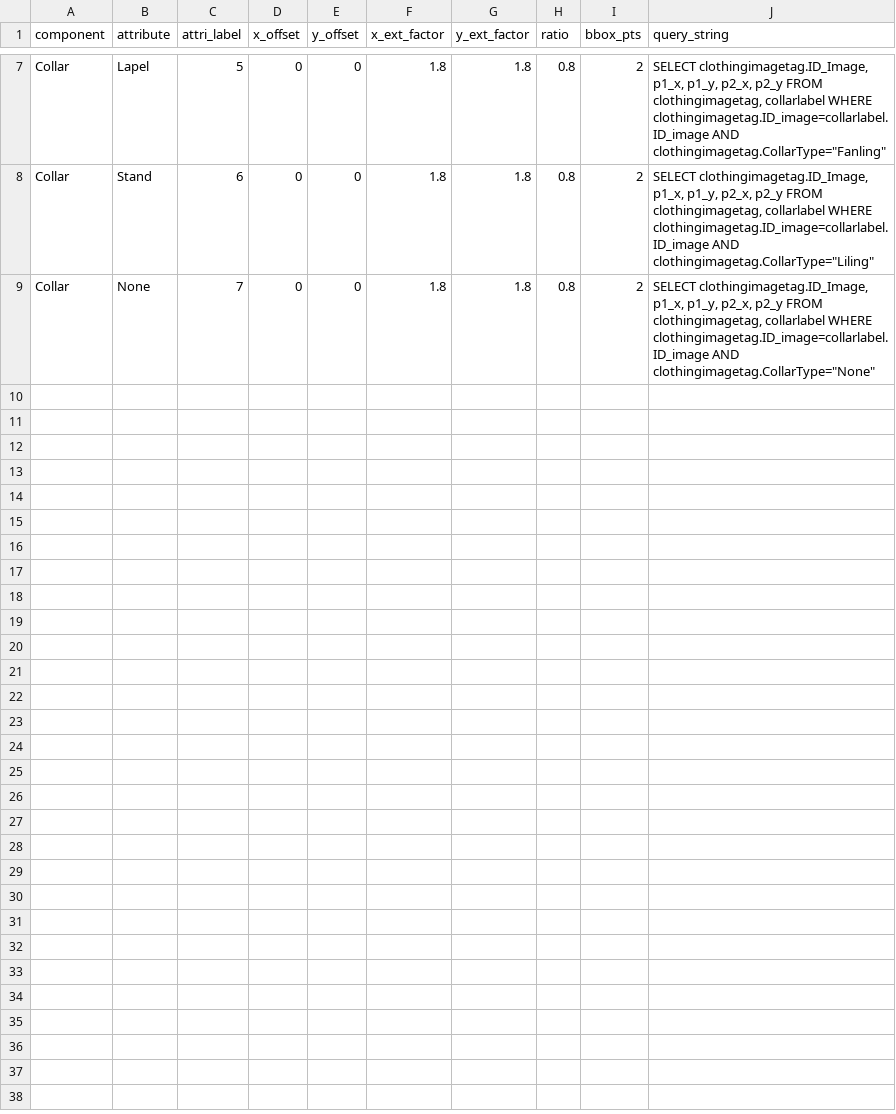
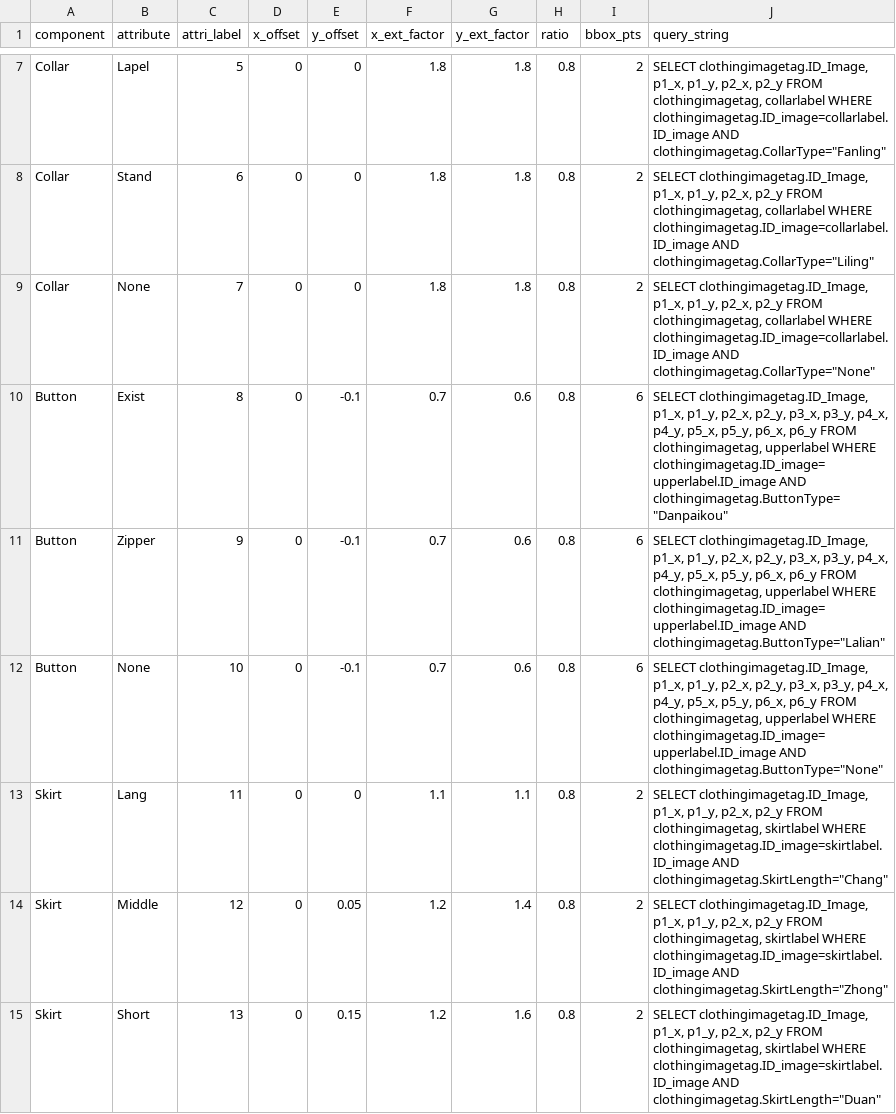
Before and after one commit to corsy/attr_scripts, a CSV file: attri_config.csv, drawn as a sheet; only a part is shown, gaps mark what is left out; the diff covers the shown part only.

```diff
--- a/attri_config.csv
+++ b/attri_config.csv
@@ -9 +9,7 @@ Collar;Stand;6;0;0;1.8;1.8;0.8;2;SELECT clothingimagetag.ID_Image, p1_x, p1_y, p
 Collar;None;7;0;0;1.8;1.8;0.8;2;SELECT clothingimagetag.ID_Image, p1_x, p1_y, p2_x, p2_y FROM clothingimagetag, collarlabel WHERE clothingimagetag.ID_image=collarlabel.ID_image AND clothingimagetag.CollarType="None";
+Button;Exist;8;0;-0.1;0.7;0.6;0.8;6;SELECT clothingimagetag.ID_Image, p1_x, p1_y, p2_x, p2_y, p3_x, p3_y, p4_x, p4_y, p5_x, p5_y, p6_x, p6_y FROM clothingimagetag, upperlabel WHERE clothingimagetag.ID_image=upperlabel.ID_image AND clothingimagetag.ButtonType="Danpaikou";
+Button;Zipper;9;0;-0.1;0.7;0.6;0.8;6;SELECT clothingimagetag.ID_Image, p1_x, p1_y, p2_x, p2_y, p3_x, p3_y, p4_x, p4_y, p5_x, p5_y, p6_x, p6_y FROM clothingimagetag, upperlabel WHERE clothingimagetag.ID_image=upperlabel.ID_image AND clothingimagetag.ButtonType="Lalian";
+Button;None;10;0;-0.1;0.7;0.6;0.8;6;SELECT clothingimagetag.ID_Image, p1_x, p1_y, p2_x, p2_y, p3_x, p3_y, p4_x, p4_y, p5_x, p5_y, p6_x, p6_y FROM clothingimagetag, upperlabel WHERE clothingimagetag.ID_image=upperlabel.ID_image AND clothingimagetag.ButtonType="None";
+Skirt;Lang;11;0;0;1.1;1.1;0.8;2;SELECT clothingimagetag.ID_Image, p1_x, p1_y, p2_x, p2_y FROM clothingimagetag, skirtlabel WHERE clothingimagetag.ID_image=skirtlabel.ID_image AND clothingimagetag.SkirtLength="Chang";
+Skirt;Middle;12;0;0.05;1.2;1.4;0.8;2;SELECT clothingimagetag.ID_Image, p1_x, p1_y, p2_x, p2_y FROM clothingimagetag, skirtlabel WHERE clothingimagetag.ID_image=skirtlabel.ID_image AND clothingimagetag.SkirtLength="Zhong";
+Skirt;Short;13;0;0.15;1.2;1.6;0.8;2;SELECT clothingimagetag.ID_Image, p1_x, p1_y, p2_x, p2_y FROM clothingimagetag, skirtlabel WHERE clothingimagetag.ID_image=skirtlabel.ID_image AND clothingimagetag.SkirtLength="Duan";
```
Also changed, not shown: 5 added rows elsewhere in this file, 3 other files.
